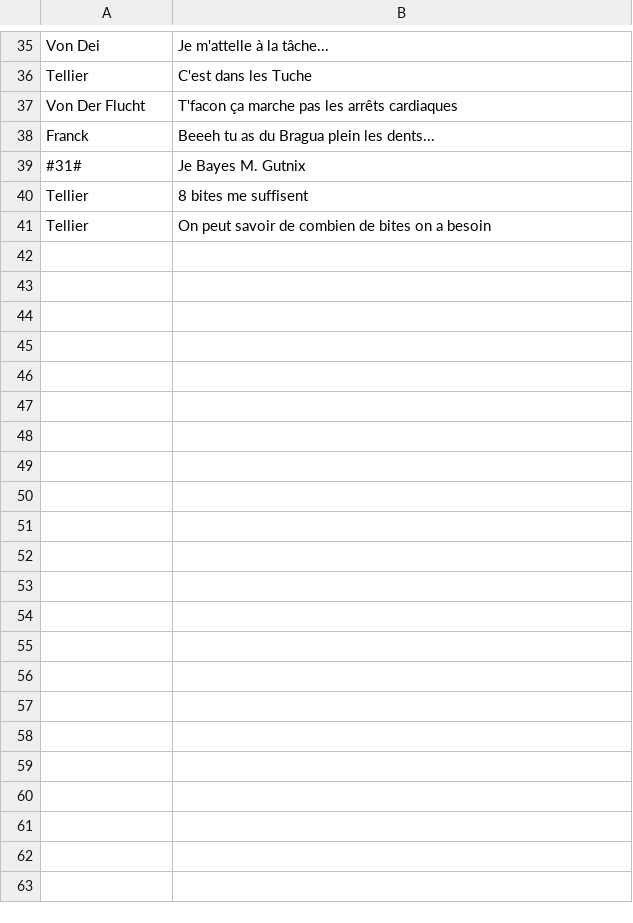
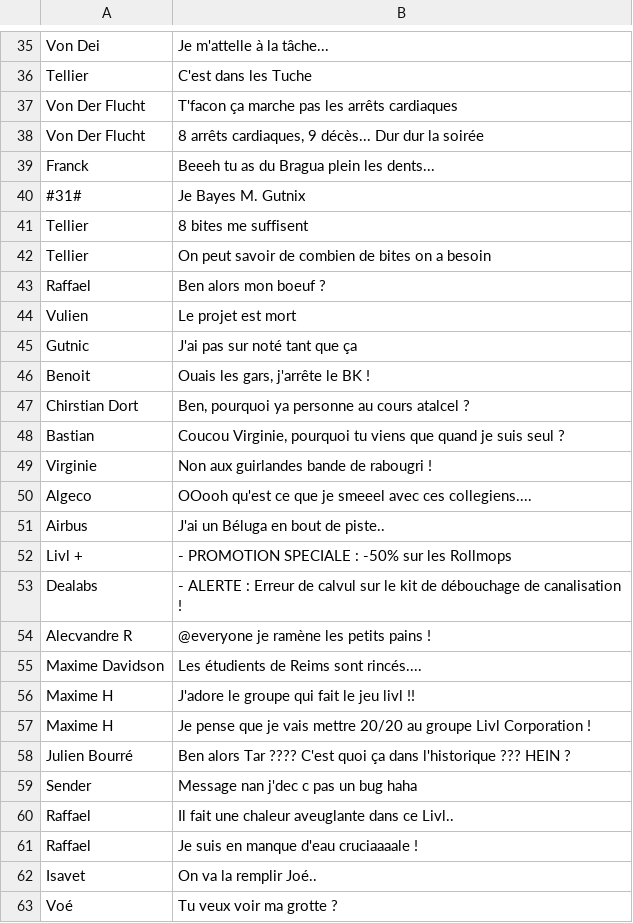
Before and after one commit to Livl-Corporation/livl-madness, a CSV file: Assets/Assets/RandomPhoneMessages.csv, drawn as a sheet; only a part is shown, gaps mark what is left out; the diff names each change by its address in the sheet, - before the commit and + after, or states it on an @@ line.

Commit message:
feat: add more random messages

```diff
--- a/Assets/Assets/RandomPhoneMessages.csv
+++ b/Assets/Assets/RandomPhoneMessages.csv
+row 38: Von Der Flucht | 8 arrêts cardiaques, 9 décès... Dur dur la soirée
+row 43: Raffael | Ben alors mon boeuf ?
+row 44: Vulien | Le projet est mort
+row 45: Gutnic | J'ai pas sur noté tant que ça
+row 46: Benoit | Ouais les gars, j'arrête le BK !
+row 47: Chirstian Dort | Ben, pourquoi ya personne au cours atalcel ?
+row 48: Bastian | Coucou Virginie, pourquoi tu viens que quand je suis seul ?
+row 49: Virginie | Non aux guirlandes bande de rabougri !
+row 50: Algeco | OOooh qu'est ce que je smeeel avec ces collegiens....
+row 51: Airbus | J'ai un Béluga en bout de piste..
+row 52: Livl + | - PROMOTION SPECIALE : -50% sur les Rollmops
+row 53: Dealabs | - ALERTE : Erreur de calvul sur le kit de débouchage de canalisation !
+row 54: Alecvandre R | @everyone je ramène les petits pains !
+row 55: Maxime Davidson | Les étudients de Reims sont rincés....
+row 56: Maxime H | J'adore le groupe qui fait le jeu livl !!
+row 57: Maxime H | Je pense que je vais mettre 20/20 au groupe Livl Corporation !
+row 58: Julien Bourré | Ben alors Tar ???? C'est quoi ça dans l'historique ??? HEIN ?
+row 59: Sender | Message nan j'dec c pas un bug haha
+row 60: Raffael | Il fait une chaleur aveuglante dans ce Livl..
+row 61: Raffael | Je suis en manque d'eau cruciaaaale !
+row 62: Isavet | On va la remplir Joé..
+row 63: Voé | Tu veux voir ma grotte ?
```
Also changed, not shown: Assets/Assets/StartPhoneMessage.csv.
